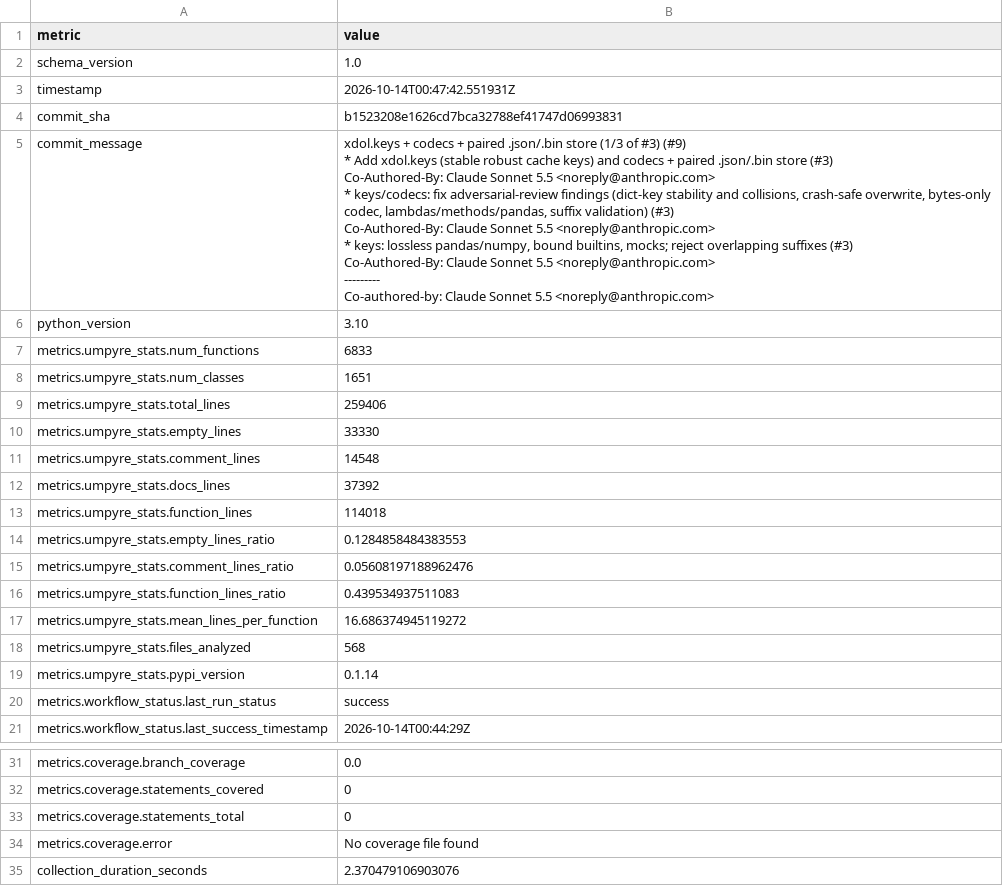
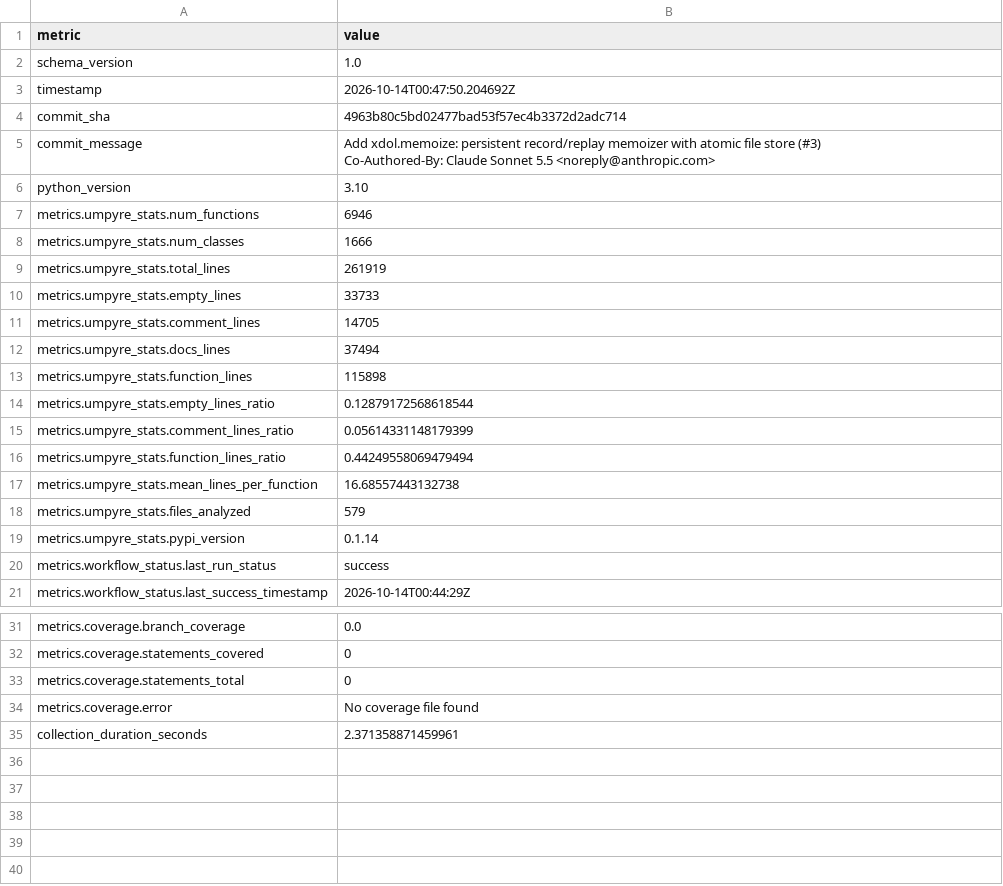
Before and after one commit to i2mint/xdol, a CSV file: metrics.csv, drawn as a sheet; only a part is shown, gaps mark what is left out.

Commit message:
Update metrics for 4963b80

```diff
--- a/metrics.csv
+++ b/metrics.csv
@@ -2,34 +2,20 @@ metric,value
 schema_version,1.0
-timestamp,2026-10-14T00:47:42.551931Z
-commit_sha,b1523208e1626cd7bca32788ef41747d06993831
-commit_message,"xdol.keys + codecs + paired .json/.bin store (1/3 of #3) (#9)
-
-* Add xdol.keys (stable robust cache keys) and codecs + paired .json/.bin store (#3)
-
-Co-Authored-By: Claude Sonnet 5.5 <noreply@anthropic.com>
-
-* keys/codecs: fix adversarial-review findings (dict-key stability and collisions, crash-safe overwrite, bytes-only codec, lambdas/methods/pandas, suffix validation) (#3)
-
-Co-Authored-By: Claude Sonnet 5.5 <noreply@anthropic.com>
-
-* keys: lossless pandas/numpy, bound builtins, mocks; reject overlapping suffixes (#3)
-
-Co-Authored-By: Claude Sonnet 5.5 <noreply@anthropic.com>
-
----------
-
-Co-authored-by: Claude Sonnet 5.5 <noreply@anthropic.com>"
+timestamp,2026-10-14T00:47:50.204692Z
+commit_sha,4963b80c5bd02477bad53f57ec4b3372d2adc714
+commit_message,"Add xdol.memoize: persistent record/replay memoizer with atomic file store (#3)
+
+Co-Authored-By: Claude Sonnet 5.5 <noreply@anthropic.com>"
 python_version,3.10
-metrics.umpyre_stats.num_functions,6833
-metrics.umpyre_stats.num_classes,1651
-metrics.umpyre_stats.total_lines,259406
-metrics.umpyre_stats.empty_lines,33330
-metrics.umpyre_stats.comment_lines,14548
-metrics.umpyre_stats.docs_lines,37392
-metrics.umpyre_stats.function_lines,114018
-metrics.umpyre_stats.empty_lines_ratio,0.1284858484383553
-metrics.umpyre_stats.comment_lines_ratio,0.05608197188962476
-metrics.umpyre_stats.function_lines_ratio,0.439534937511083
-metrics.umpyre_stats.mean_lines_per_function,16.686374945119272
-metrics.umpyre_stats.files_analyzed,568
+metrics.umpyre_stats.num_functions,6946
+metrics.umpyre_stats.num_classes,1666
+metrics.umpyre_stats.total_lines,261919
+metrics.umpyre_stats.empty_lines,33733
+metrics.umpyre_stats.comment_lines,14705
+metrics.umpyre_stats.docs_lines,37494
+metrics.umpyre_stats.function_lines,115898
+metrics.umpyre_stats.empty_lines_ratio,0.12879172568618544
+metrics.umpyre_stats.comment_lines_ratio,0.05614331148179399
+metrics.umpyre_stats.function_lines_ratio,0.44249558069479494
+metrics.umpyre_stats.mean_lines_per_function,16.68557443132738
+metrics.umpyre_stats.files_analyzed,579
 metrics.umpyre_stats.pypi_version,0.1.14
@@ -51,2 +37,2 @@ metrics.coverage.statements_total,0
 metrics.coverage.error,No coverage file found
-collection_duration_seconds,2.370479106903076
+collection_duration_seconds,2.371358871459961
```
Also changed, not shown: 2 other files.
